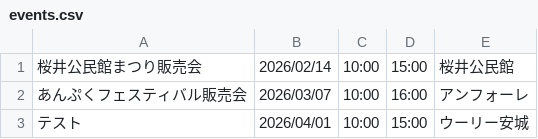
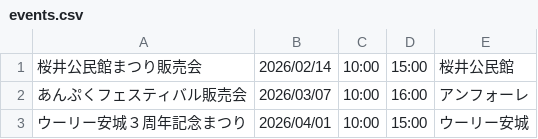
Before and after one commit to wooolyanjo-ops/woooly-event-site, a CSV file: events.csv, drawn as a sheet.

Commit message:
Streamlitからの自動更新

```diff
--- a/events.csv
+++ b/events.csv
@@ -2,2 +2,2 @@
 あんぷくフェスティバル販売会,2026/03/07,10:00,16:00,アンフォーレ
-テスト,2026/04/01,10:00,15:00,ウーリー安城
+ウーリー安城３周年記念まつり,2026/04/01,10:00,15:00,ウーリー安城
```
